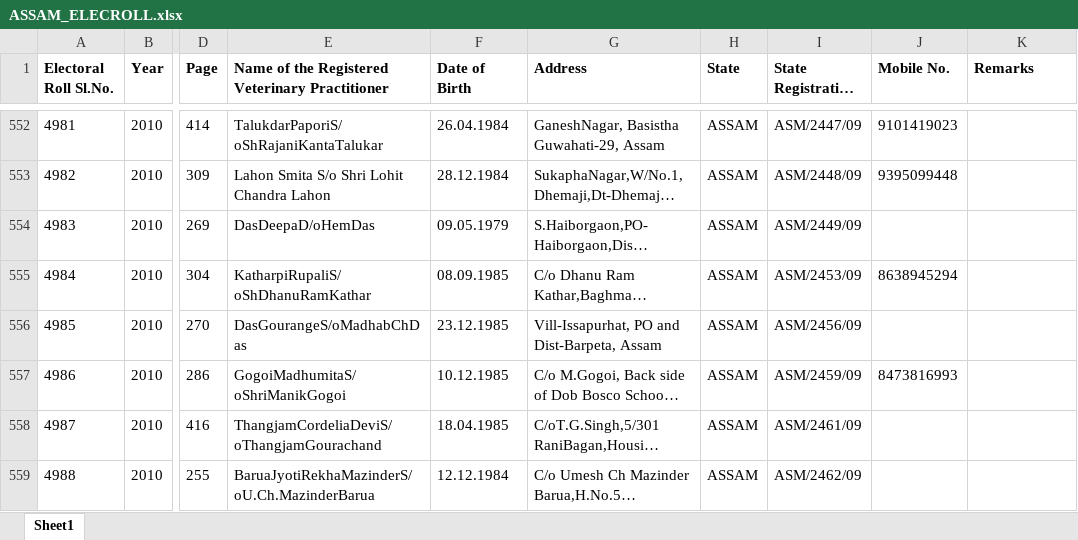
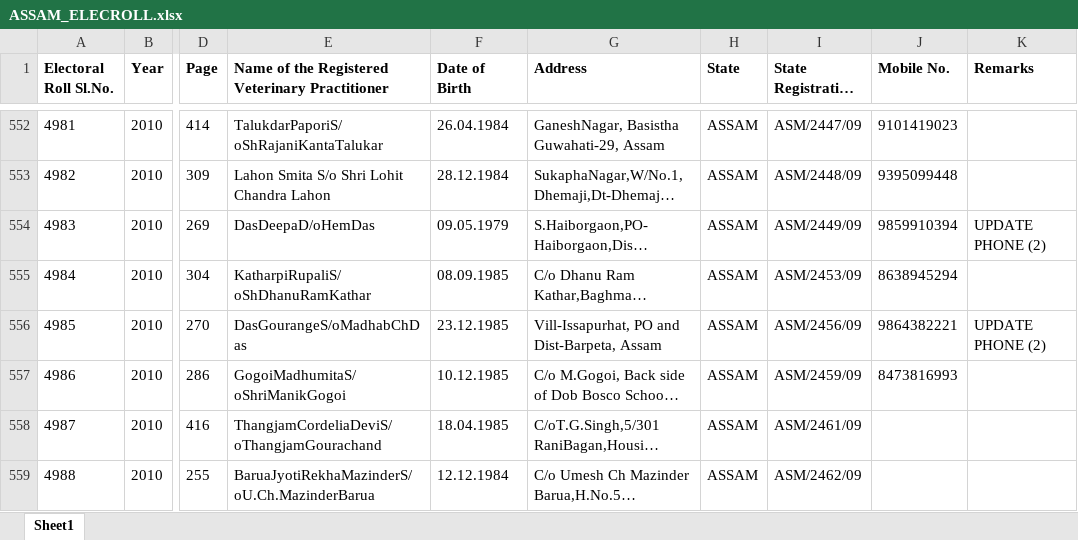
Before and after one commit to Romanjan-Das/SVPR_TO_ELECROLL, an Excel workbook: ASSAM_ELECROLL.xlsx, sheet Sheet1, drawn as a sheet; only a part is shown, gaps mark what is left out; long unchanged cells end in …; values as stored, in another font and other column widths than the file's, no borders; charts and pictures not drawn; the diff covers the shown part only; the diff names each change by its address in the sheet, - before the commit and + after, or states it on an @@ line.

Commit message:
added newly received phone numbers upto 3:49pm 16-feb-2024

```diff
--- a/ASSAM_ELECROLL.xlsx (sheet Sheet1)
+++ b/ASSAM_ELECROLL.xlsx (sheet Sheet1)
-J554 (Mobile No.): (empty)
+J554 (Mobile No.): 9859910394
-K554 (Remarks): (empty)
+K554 (Remarks): UPDATE PHONE (2)
-J556 (Mobile No.): (empty)
+J556 (Mobile No.): 9864382221
-K556 (Remarks): (empty)
+K556 (Remarks): UPDATE PHONE (2)
```
Also changed, not shown: 56 edited cells elsewhere in this sheet.
